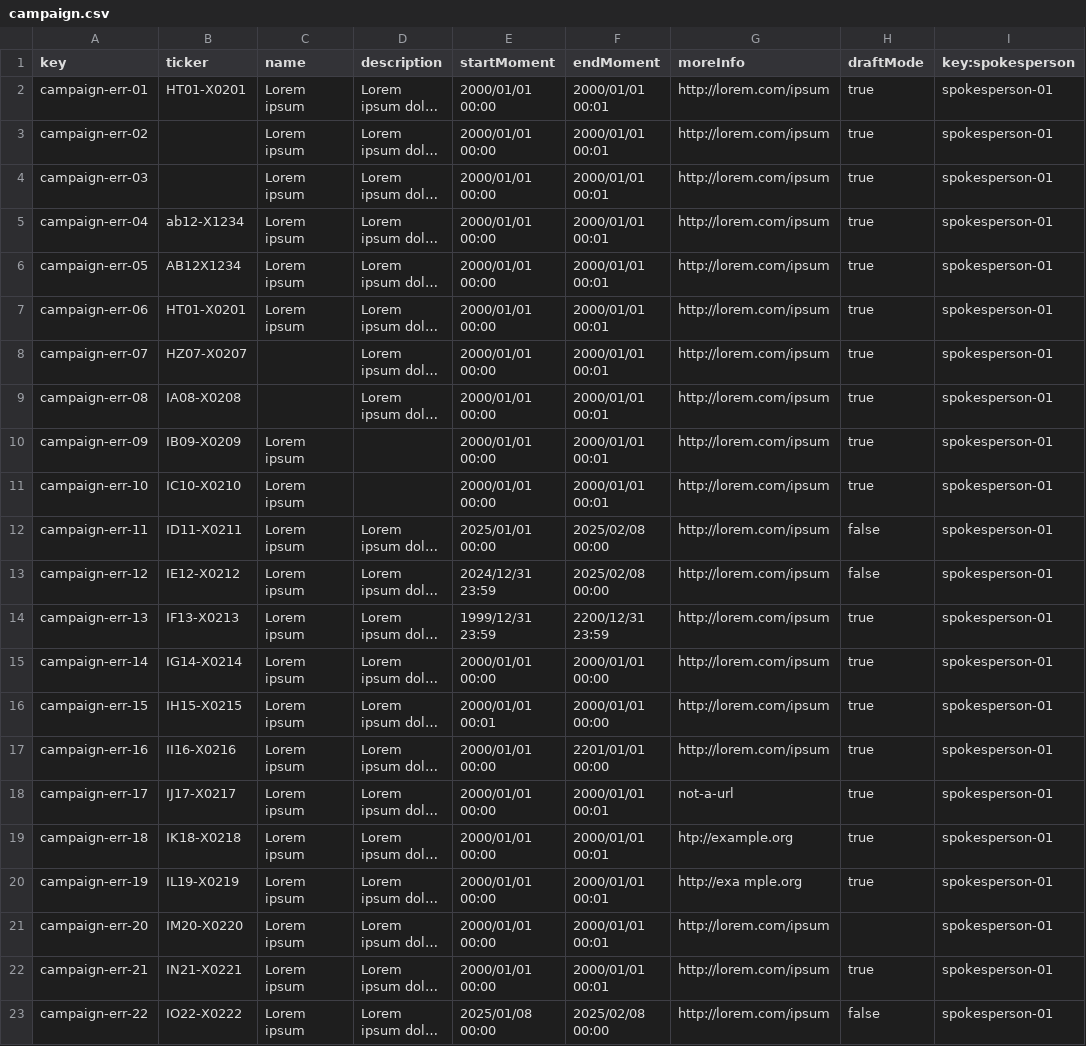
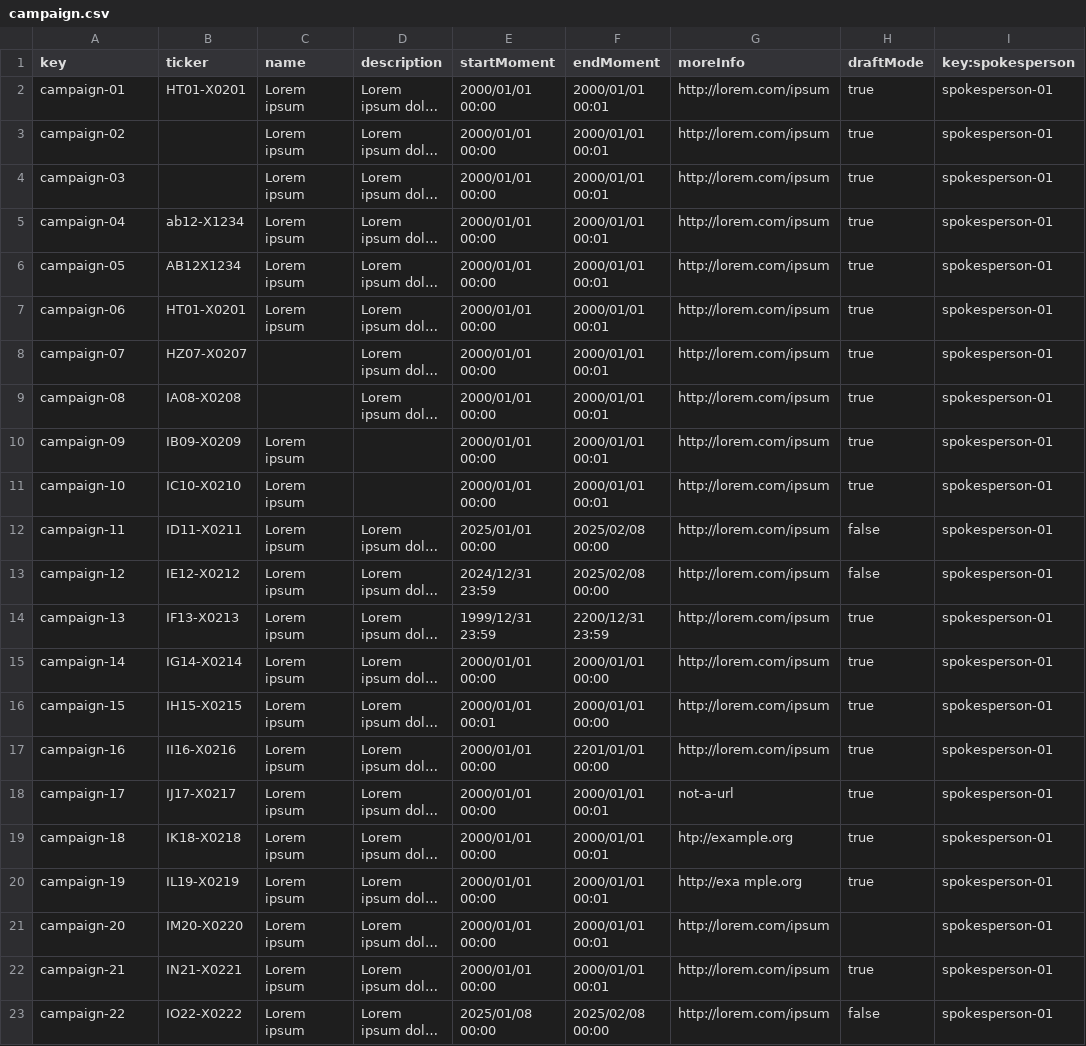
Before and after one commit to jesrammar/Acme-Starters-B, a CSV file: src/main/resources/WEB-INF/data/errata/batch-01/campaign.csv, drawn as a sheet; long unchanged cells end in …; the diff names each change by its address in the sheet, - before the commit and + after, or states it on an @@ line.

Commit message:
Harden S2 campaign sample and cleanup

```diff
--- a/src/main/resources/WEB-INF/data/errata/batch-01/campaign.csv
+++ b/src/main/resources/WEB-INF/data/errata/batch-01/campaign.csv
-A2 (key): campaign-err-01
+A2 (key): campaign-01
-A3 (key): campaign-err-02
+A3 (key): campaign-02
-A4 (key): campaign-err-03
+A4 (key): campaign-03
-A5 (key): campaign-err-04
+A5 (key): campaign-04
-A6 (key): campaign-err-05
+A6 (key): campaign-05
-A7 (key): campaign-err-06
+A7 (key): campaign-06
-A8 (key): campaign-err-07
+A8 (key): campaign-07
-A9 (key): campaign-err-08
+A9 (key): campaign-08
-A10 (key): campaign-err-09
+A10 (key): campaign-09
-A11 (key): campaign-err-10
+A11 (key): campaign-10
-A12 (key): campaign-err-11
+A12 (key): campaign-11
-A13 (key): campaign-err-12
+A13 (key): campaign-12
-A14 (key): campaign-err-13
+A14 (key): campaign-13
-A15 (key): campaign-err-14
+A15 (key): campaign-14
-A16 (key): campaign-err-15
+A16 (key): campaign-15
-A17 (key): campaign-err-16
+A17 (key): campaign-16
-A18 (key): campaign-err-17
+A18 (key): campaign-17
-A19 (key): campaign-err-18
+A19 (key): campaign-18
-A20 (key): campaign-err-19
+A20 (key): campaign-19
-A21 (key): campaign-err-20
+A21 (key): campaign-20
-A22 (key): campaign-err-21
+A22 (key): campaign-21
-A23 (key): campaign-err-22
+A23 (key): campaign-22
```
Also changed, not shown: src/main/resources/WEB-INF/data/errata/batch-01/milestone.csv, src/main/resources/WEB-INF/data/sample/batch-s2/campaign.csv, 4 other files.
